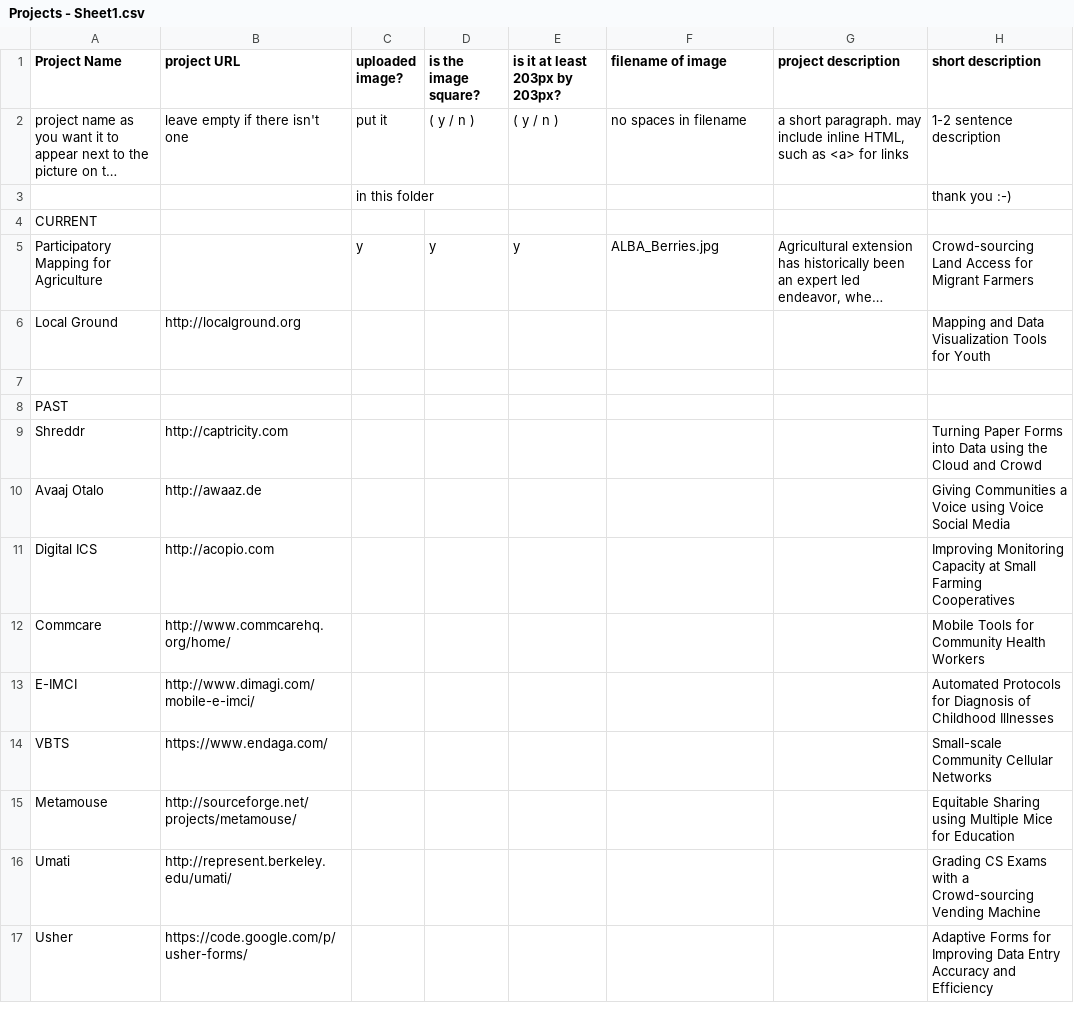
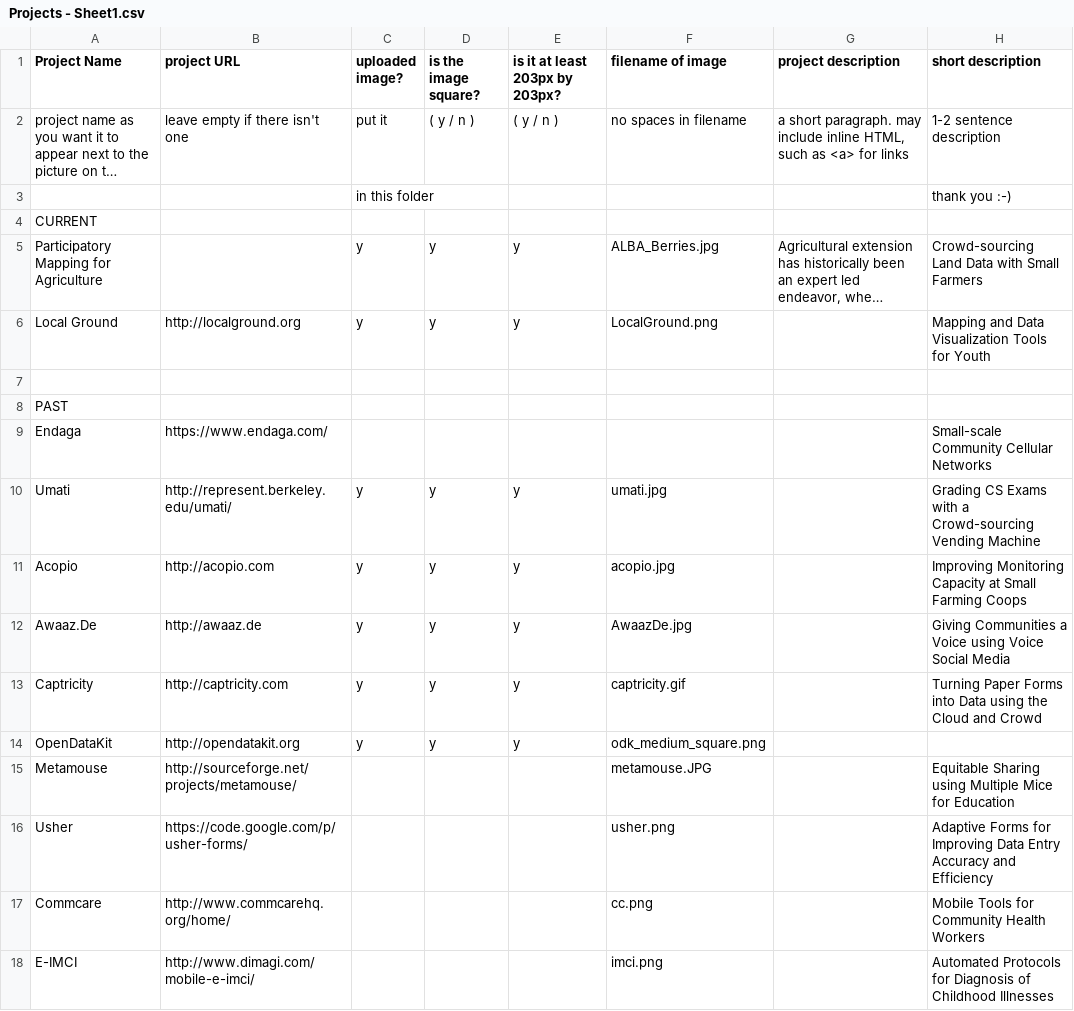
Before and after one commit to Noura/represent, a CSV file: data/Projects - Sheet1.csv, drawn as a sheet; long unchanged cells end in …; removed rows and columns are numbered as before the commit, all else as after; the diff names each change by its address in the sheet, - before the commit and + after, or states it on an @@ line.

```diff
--- a/data/Projects - Sheet1.csv
+++ b/data/Projects - Sheet1.csv
-H5 (short description): Crowd-sourcing Land Access for Migrant Farmers
+H5 (short description): Crowd-sourcing Land Data with Small Farmers
-C6 (uploaded image?): (empty)
+C6 (uploaded image?): y
-D6 (is the image square?): (empty)
+D6 (is the image square?): y
-E6 (is it at least 203px by 203px?): (empty)
+E6 (is it at least 203px by 203px?): y
-F6 (filename of image): (empty)
+F6 (filename of image): LocalGround.png
-row 9: Shreddr | http://captricity.com |  |  |  |  |  | Turning Paper Forms into Data using the Cloud and Crowd
-row 10: Avaaj Otalo | http://awaaz.de |  |  |  |  |  | Giving Communities a Voice using Voice Social Media
-row 11: Digital ICS | http://acopio.com |  |  |  |  |  | Improving Monitoring Capacity at Small Farming Cooperatives
-row 12: Commcare | http://www.commcarehq.org/home/ |  |  |  |  |  | Mobile Tools for Community Health Workers
-row 13: E-IMCI | http://www.dimagi.com/mobile-e-imci/ |  |  |  |  |  | Automated Protocols for Diagnosis of Childhood Illnesses
-A9 (Project Name): VBTS
+A9 (Project Name): Endaga
+row 10: Umati | http://represent.berkeley.edu/umati/ | y | y | y | umati.jpg |  | Grading CS Exams with a Crowd-sourcing Vending Machine
+row 11: Acopio | http://acopio.com | y | y | y | acopio.jpg |  | Improving Monitoring Capacity at Small Farming Coops
+row 12: Awaaz.De | http://awaaz.de | y | y | y | AwaazDe.jpg |  | Giving Communities a Voice using Voice Social Media
+row 13: Captricity | http://captricity.com | y | y | y | captricity.gif |  | Turning Paper Forms into Data using the Cloud and Crowd
+row 14: OpenDataKit | http://opendatakit.org | y | y | y | odk_medium_square.png
-F15 (filename of image): (empty)
+F15 (filename of image): metamouse.JPG
-row 16: Umati | http://represent.berkeley.edu/umati/ |  |  |  |  |  | Grading CS Exams with a Crowd-sourcing Vending Machine
-F16 (filename of image): (empty)
+F16 (filename of image): usher.png
+row 17: Commcare | http://www.commcarehq.org/home/ |  |  |  | cc.png |  | Mobile Tools for Community Health Workers
+row 18: E-IMCI | http://www.dimagi.com/mobile-e-imci/ |  |  |  | imci.png |  | Automated Protocols for Diagnosis of Childhood Illnesses
```
Also changed, not shown: data/People - Sheet1.csv, data/Publications - Sheet1.csv, 9 other files.
